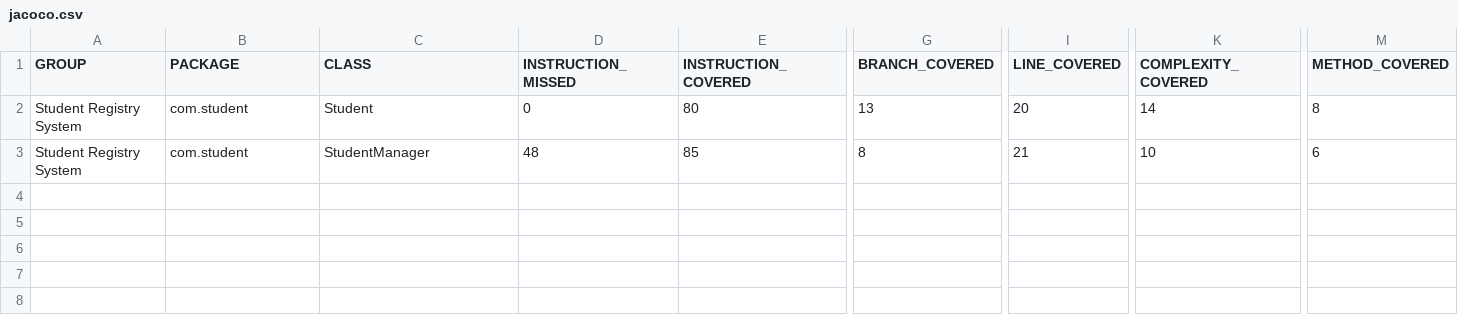
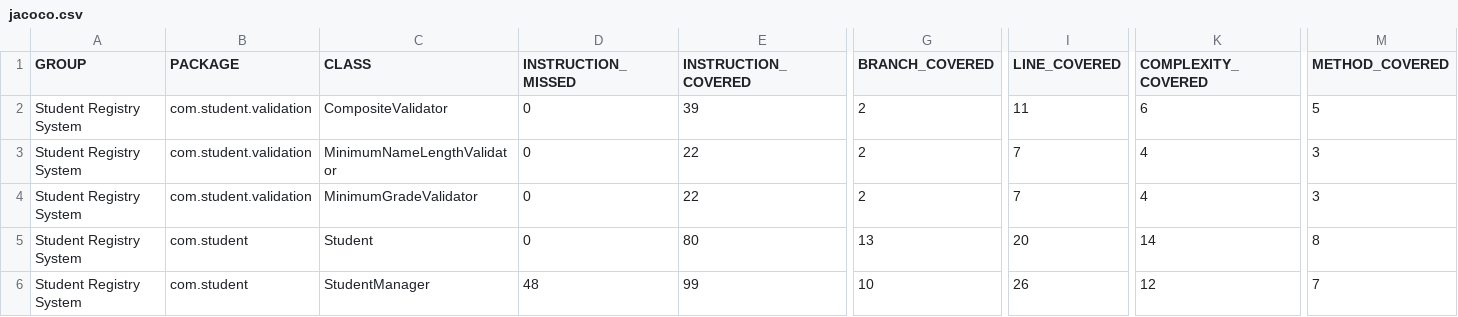
Before and after one commit to StevenCarrilloLoor/student-registry-quality, a CSV file: target/site/jacoco/jacoco.csv, drawn as a sheet; only a part is shown, gaps mark what is left out; addresses are those after the commit; rows hold the shown columns only; the diff names each change by its address in the sheet, - before the commit and + after, or states it on an @@ line.

```diff
--- a/target/site/jacoco/jacoco.csv
+++ b/target/site/jacoco/jacoco.csv
+row 2: Student Registry System | com.student.validation | CompositeValidator | 0 | 39 | 2 | 11 | 6 | 5
+row 3: Student Registry System | com.student.validation | MinimumNameLengthValidator | 0 | 22 | 2 | 7 | 4 | 3
+row 4: Student Registry System | com.student.validation | MinimumGradeValidator | 0 | 22 | 2 | 7 | 4 | 3
-E6 (INSTRUCTION_COVERED): 85
+E6 (INSTRUCTION_COVERED): 99
-G6 (BRANCH_COVERED): 8
+G6 (BRANCH_COVERED): 10
-I6 (LINE_COVERED): 21
+I6 (LINE_COVERED): 26
-K6 (COMPLEXITY_COVERED): 10
+K6 (COMPLEXITY_COVERED): 12
-M6 (METHOD_COVERED): 6
+M6 (METHOD_COVERED): 7
```
Also changed, not shown: 38 other files.
